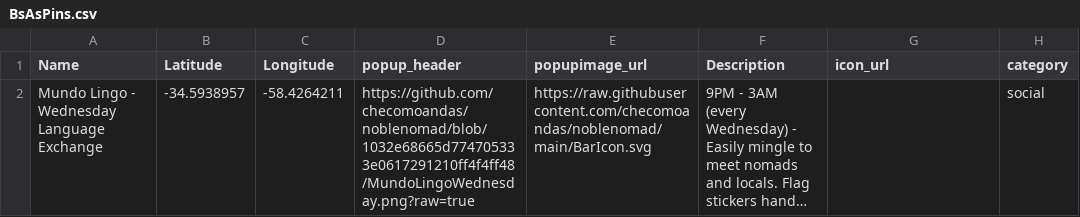
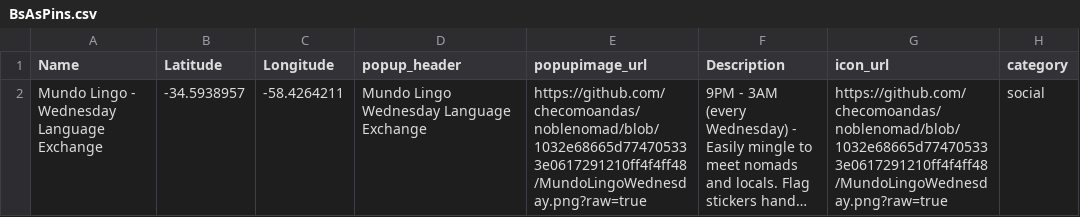
Before and after one commit to checomoandas/noblenomad, a CSV file: BsAsPins.csv, drawn as a sheet; long unchanged cells end in …; the diff names each change by its address in the sheet, - before the commit and + after, or states it on an @@ line.

Commit message:
Update BsAsPins.csv

```diff
--- a/BsAsPins.csv
+++ b/BsAsPins.csv
-D2 (popup_header): https://github.com/checomoandas/noblenomad/blob/1032e68665d774705333e0617291210ff4f4ff48/MundoLingoWednesday.png?raw=true
+D2 (popup_header): Mundo Lingo Wednesday Language Exchange
-E2 (popupimage_url): https://raw.githubusercontent.com/checomoandas/noblenomad/main/BarIcon.svg
+E2 (popupimage_url): https://github.com/checomoandas/noblenomad/blob/1032e68665d774705333e0617291210ff4f4ff48/MundoLingoWednesday.png?raw=true
-G2 (icon_url): (empty)
+G2 (icon_url): https://github.com/checomoandas/noblenomad/blob/1032e68665d774705333e0617291210ff4f4ff48/MundoLingoWednesday.png?raw=true
```
